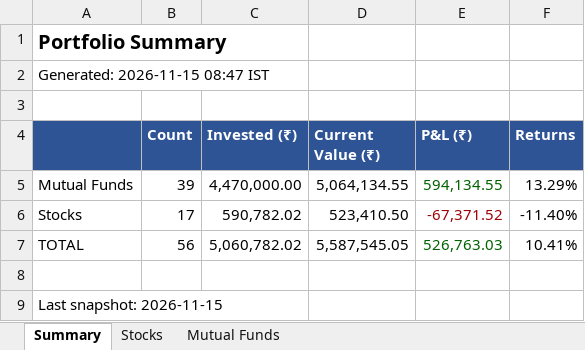
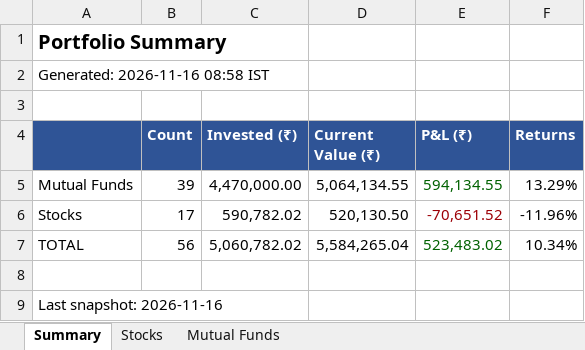
Before and after one commit to greenteamz/track_fin, an Excel workbook: portfolio_report.xlsx, sheet Summary, drawn as a sheet; values as stored, in another font and other column widths than the file's, no borders; the diff names each change by its address in the sheet, - before the commit and + after, or states it on an @@ line.

```diff
--- a/portfolio_report.xlsx (sheet Summary)
+++ b/portfolio_report.xlsx (sheet Summary)
-A2: Generated: 2026-11-15 08:47 IST
+A2: Generated: 2026-11-16 08:58 IST
-D6 (Current Value (₹)): 523,410.50
+D6 (Current Value (₹)): 520,130.50
-E6 (P&L (₹)): -67,371.52
+E6 (P&L (₹)): -70,651.52
-F6 (Returns): -11.40%
+F6 (Returns): -11.96%
-D7 (Current Value (₹)): 5,587,545.05
+D7 (Current Value (₹)): 5,584,265.04
-E7 (P&L (₹)): 526,763.03
+E7 (P&L (₹)): 523,483.02
-F7 (Returns): 10.41%
+F7 (Returns): 10.34%
-A9: Last snapshot: 2026-11-15
+A9: Last snapshot: 2026-11-16
```
Also changed, not shown: sheet Stocks, sheet Mutual Funds.
